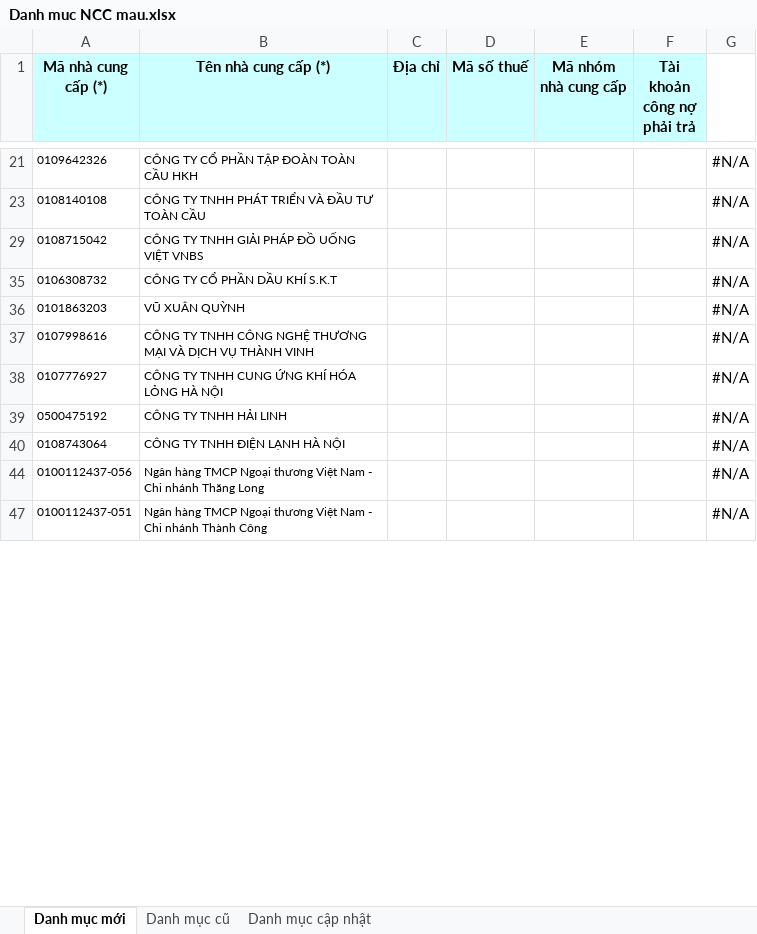
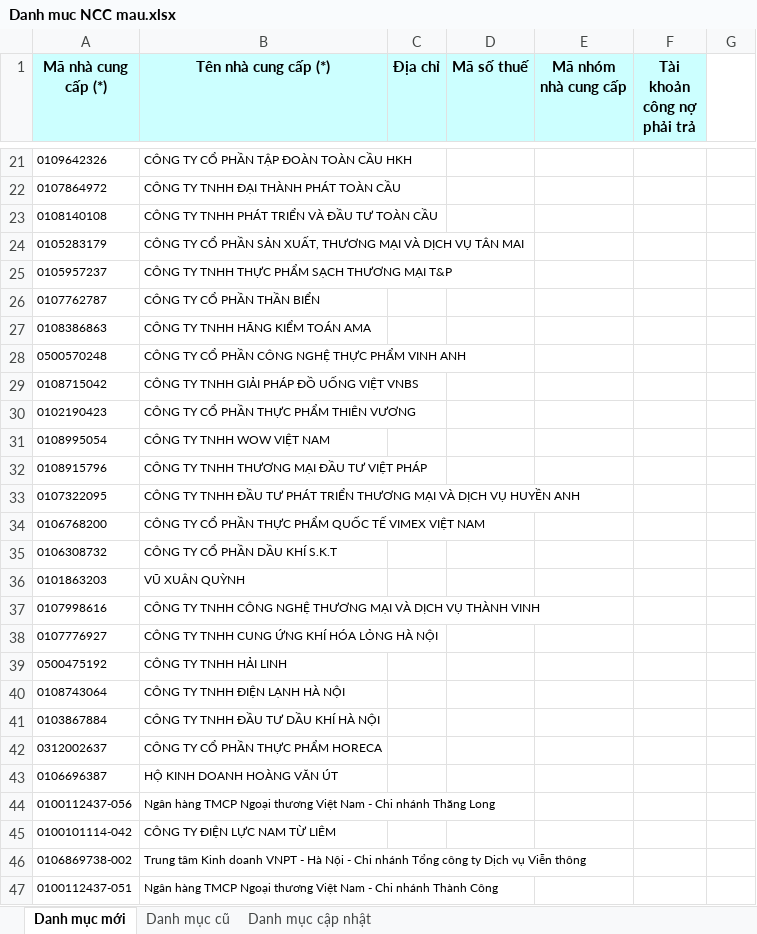
Before and after one commit to phuocanh2k1/RPA_AmberMuaHang, an Excel workbook: Output/Danh muc NCC mau.xlsx, sheet Danh mục mới, drawn as a sheet; only a part is shown, gaps mark what is left out; values as stored, in another font and other column widths than the file's, no borders; the diff covers the shown part only; the diff names each change by its address in the sheet, - before the commit and + after, or states it on an @@ line.

```diff
--- a/Output/Danh muc NCC mau.xlsx (sheet Danh mục mới)
+++ b/Output/Danh muc NCC mau.xlsx (sheet Danh mục mới)
-G21: #N/A
+G21: (empty)
+row 22: 0107864972 | CÔNG TY TNHH ĐẠI THÀNH PHÁT TOÀN CẦU
-G23: #N/A
+G23: (empty)
+row 24: 0105283179 | CÔNG TY CỔ PHẦN SẢN XUẤT, THƯƠNG MẠI VÀ DỊCH VỤ TÂN MAI
+row 25: 0105957237 | CÔNG TY TNHH THỰC PHẨM SẠCH THƯƠNG MẠI T&P
+row 26: 0107762787 | CÔNG TY CỔ PHẦN THẦN BIỂN
+row 27: 0108386863 | CÔNG TY TNHH HÃNG KIỂM TOÁN AMA
+row 28: 0500570248 | CÔNG TY CỔ PHẦN CÔNG NGHỆ THỰC PHẨM VINH ANH
-G29: #N/A
+G29: (empty)
+row 30: 0102190423 | CÔNG TY CỔ PHẦN THỰC PHẨM THIÊN VƯƠNG
+row 31: 0108995054 | CÔNG TY TNHH WOW VIỆT NAM
+row 32: 0108915796 | CÔNG TY TNHH THƯƠNG MẠI ĐẦU TƯ VIỆT PHÁP
+row 33: 0107322095 | CÔNG TY TNHH ĐẦU TƯ PHÁT TRIỂN THƯƠNG MẠI VÀ DỊCH VỤ HUYỀN ANH
+row 34: 0106768200 | CÔNG TY CỔ PHẦN THỰC PHẨM QUỐC TẾ VIMEX VIỆT NAM
-G35:G40: #N/A
+G35:G40: (empty)
+row 41: 0103867884 | CÔNG TY TNHH ĐẦU TƯ DẦU KHÍ HÀ NỘI
+row 42: 0312002637 | CÔNG TY CỔ PHẦN THỰC PHẨM HORECA
+row 43: 0106696387 | HỘ KINH DOANH HOÀNG VĂN ÚT
-G44: #N/A
+G44: (empty)
+row 45: 0100101114-042 | CÔNG TY ĐIỆN LỰC NAM TỪ LIÊM
+row 46: 0106869738-002 | Trung tâm Kinh doanh VNPT - Hà Nội - Chi nhánh Tổng công ty Dịch vụ Viễn thông
-G47: #N/A
+G47: (empty)
```
Also changed, not shown: 18 added rows and 6 edited cells elsewhere in this sheet, sheet Danh mục cập nhật, hidden cells.
